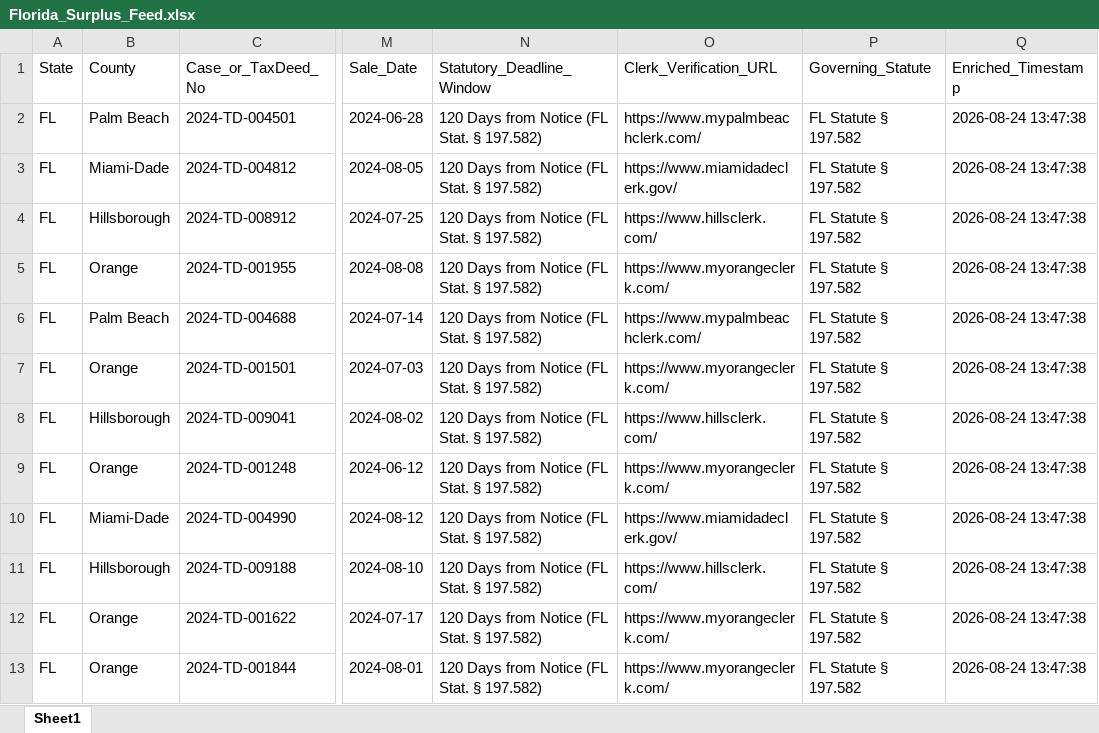
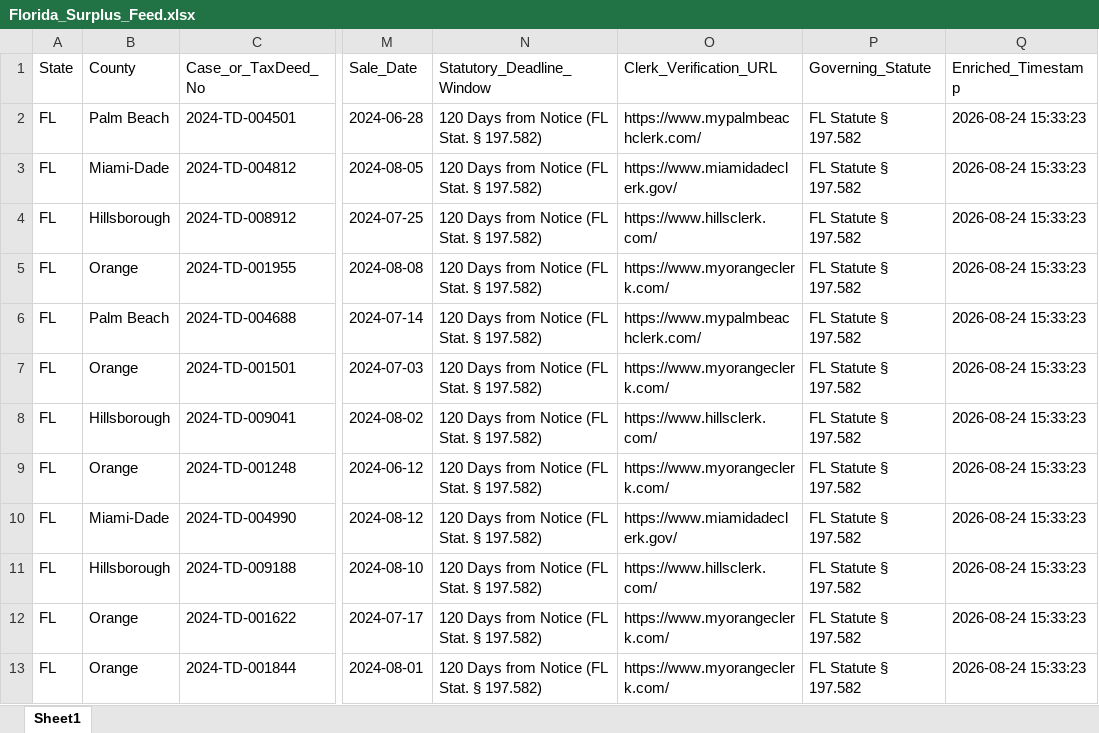
Before and after one commit to daveestaaqui/revenue-engine, an Excel workbook: exports/Florida_Surplus_Feed.xlsx, sheet Sheet1, drawn as a sheet; only a part is shown, gaps mark what is left out; values as stored, in another font and other column widths than the file's, no borders; the diff names each change by its address in the sheet, - before the commit and + after, or states it on an @@ line.

Commit message:
chore(auto): daily B2B surplus feeds, REST API, compliance, PRs & SEO refresh

```diff
--- a/exports/Florida_Surplus_Feed.xlsx (sheet Sheet1)
+++ b/exports/Florida_Surplus_Feed.xlsx (sheet Sheet1)
-Q2:Q13 (Enriched_Timestamp): 2026-08-24 13:47:38
+Q2:Q13 (Enriched_Timestamp): 2026-08-24 15:33:23
```
Also changed, not shown: exports/Georgia_Surplus_Feed.xlsx, exports/Master_Surplus_Lead_Feed.xlsx, 14 other files.
